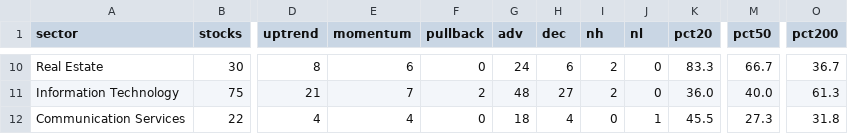
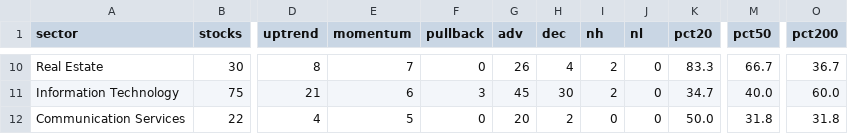
Before and after one commit to txcoproducts-lang/Swing-Screener-, a CSV file: history/sectors_2026-11-02.csv, drawn as a sheet; only a part is shown, gaps mark what is left out; the diff covers the shown part only; the diff names each change by its address in the sheet, - before the commit and + after, or states it on an @@ line.

```diff
--- a/history/sectors_2026-11-02.csv
+++ b/history/sectors_2026-11-02.csv
-E10 (momentum): 6
+E10 (momentum): 7
-G10 (adv): 24
+G10 (adv): 26
-H10 (dec): 6
+H10 (dec): 4
-E11 (momentum): 7
+E11 (momentum): 6
-F11 (pullback): 2
+F11 (pullback): 3
-G11 (adv): 48
+G11 (adv): 45
-H11 (dec): 27
+H11 (dec): 30
-K11 (pct20): 36.0
+K11 (pct20): 34.7
-O11 (pct200): 61.3
+O11 (pct200): 60.0
-E12 (momentum): 4
+E12 (momentum): 5
-G12 (adv): 18
+G12 (adv): 20
-H12 (dec): 4
+H12 (dec): 2
-J12 (nl): 1
+J12 (nl): 0
-K12 (pct20): 45.5
+K12 (pct20): 50.0
-M12 (pct50): 27.3
+M12 (pct50): 31.8
```
Also changed, not shown: 31 edited cells elsewhere in this file, history/breadth_2026-11-02.csv, history/screener_2026-11-02.csv, 1 other file.
